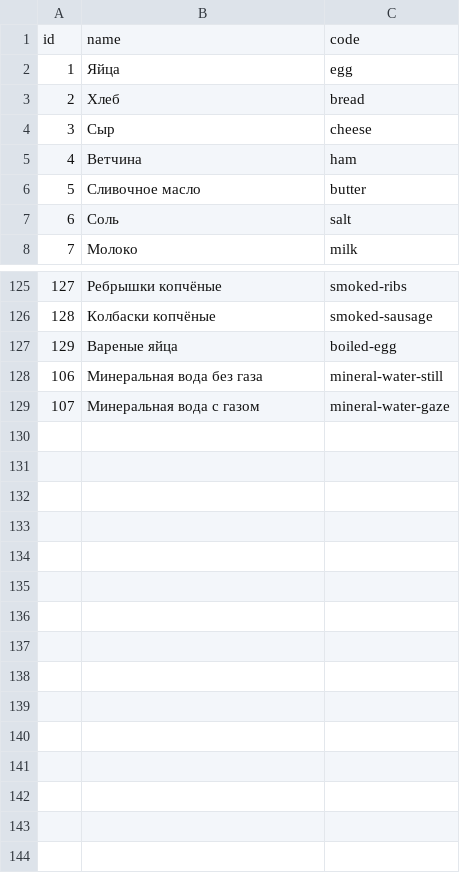
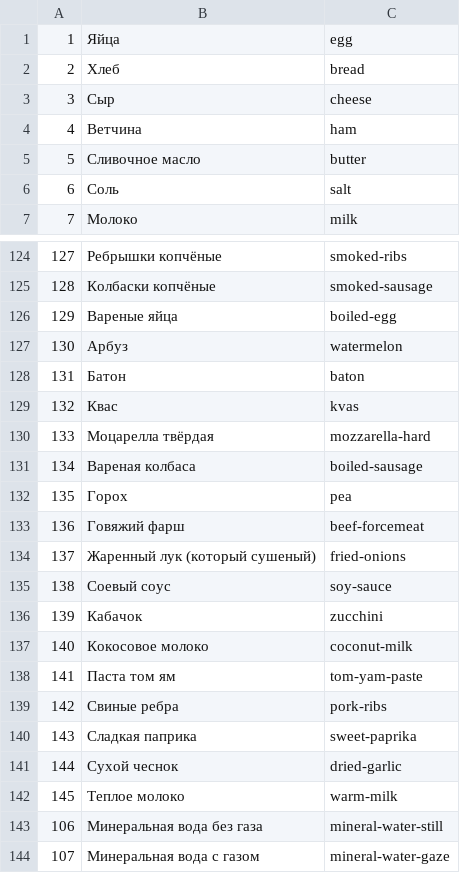
Before and after one commit to prokaeveg/lera_cooking, a CSV file: backup/ingredients.csv, drawn as a sheet; only a part is shown, gaps mark what is left out.

```diff
--- a/backup/ingredients.csv
+++ b/backup/ingredients.csv
@@ -1,2 +1 @@
-id;name;code
 1;Яйца;egg
@@ -127,2 +126,18 @@ id;name;code
 129;Вареные яйца;boiled-egg
+130;Арбуз;watermelon
+131;Батон;baton
+132;Квас;kvas
+133;Моцарелла твёрдая;mozzarella-hard
+134;Вареная колбаса;boiled-sausage
+135;Горох;pea
+136;Говяжий фарш;beef-forcemeat
+137;Жаренный лук (который сушеный);fried-onions
+138;Соевый соус;soy-sauce
+139;Кабачок;zucchini
+140;Кокосовое молоко;coconut-milk
+141;Паста том ям;tom-yam-paste
+142;Свиные ребра;pork-ribs
+143;Сладкая паприка;sweet-paprika
+144;Сухой чеснок;dried-garlic
+145;Теплое молоко;warm-milk
 106;Минеральная вода без газа;mineral-water-still
```
Also changed, not shown: backup/categories.csv, backup/notes.csv, 15 other files.
